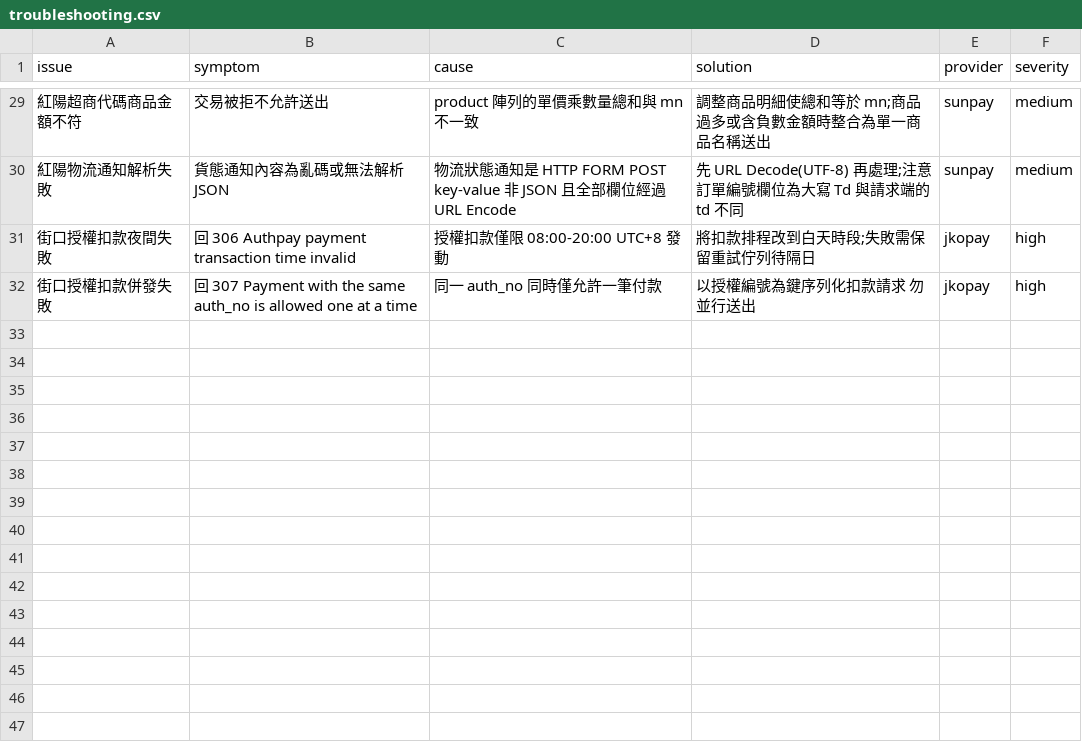
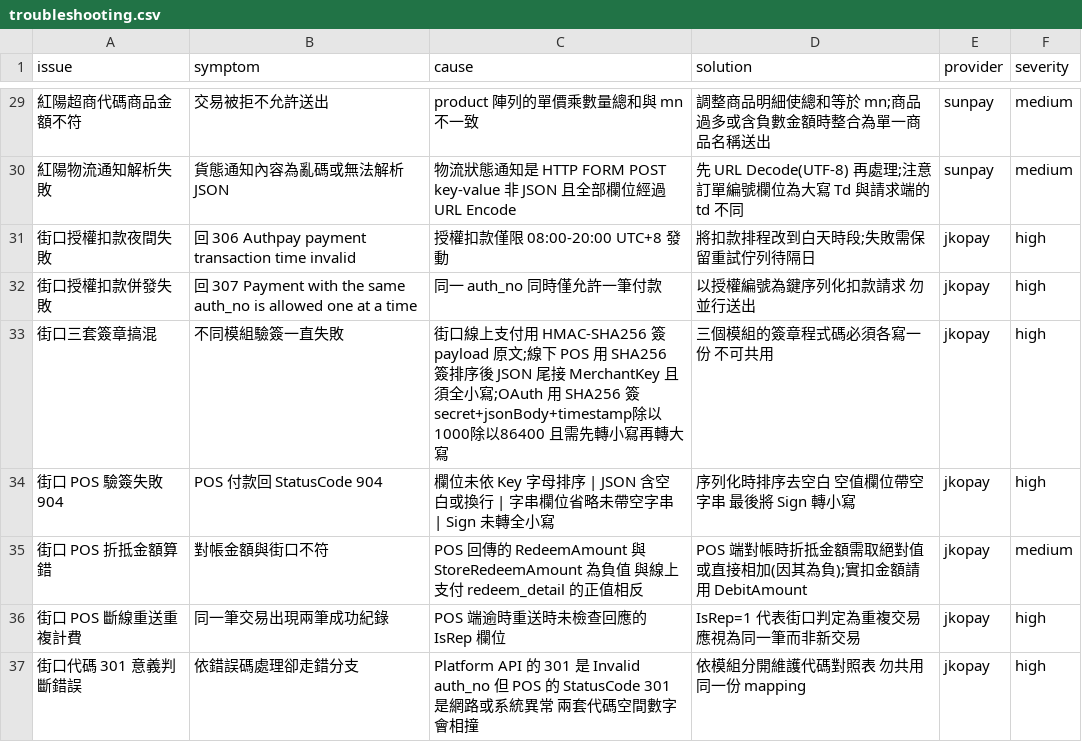
Before and after one commit to Moksa1123/taiwan-ecommerce-toolkit, a CSV file: taiwan-payment/data/troubleshooting.csv, drawn as a sheet; only a part is shown, gaps mark what is left out; the diff names each change by its address in the sheet, - before the commit and + after, or states it on an @@ line.

```diff
--- a/taiwan-payment/data/troubleshooting.csv
+++ b/taiwan-payment/data/troubleshooting.csv
+row 33: 街口三套簽章搞混 | 不同模組驗簽一直失敗 | 街口線上支付用 HMAC-SHA256 簽 payload 原文;線下 POS 用 SHA256 簽排序後 JSON 尾接 MerchantKey 且須全小寫;OAuth 用 SHA256 簽 secret+jsonBody+timestamp除以1000除以86400 且需先轉小寫再轉大寫 | 三個模組的簽章程式碼必須各寫一份 不可共用 | jkopay | high
+row 34: 街口 POS 驗簽失敗 904 | POS 付款回 StatusCode 904 | 欄位未依 Key 字母排序 | JSON 含空白或換行 | 字串欄位省略未帶空字串 | Sign 未轉全小寫 | 序列化時排序去空白 空值欄位帶空字串 最後將 Sign 轉小寫 | jkopay | high
+row 35: 街口 POS 折抵金額算錯 | 對帳金額與街口不符 | POS 回傳的 RedeemAmount 與 StoreRedeemAmount 為負值 與線上支付 redeem_detail 的正值相反 | POS 端對帳時折抵金額需取絕對值或直接相加(因其為負);實扣金額請用 DebitAmount | jkopay | medium
+row 36: 街口 POS 斷線重送重複計費 | 同一筆交易出現兩筆成功紀錄 | POS 端逾時重送時未檢查回應的 IsRep 欄位 | IsRep=1 代表街口判定為重複交易 應視為同一筆而非新交易 | jkopay | high
+row 37: 街口代碼 301 意義判斷錯誤 | 依錯誤碼處理卻走錯分支 | Platform API 的 301 是 Invalid auth_no 但 POS 的 StatusCode 301 是網路或系統異常 兩套代碼空間數字會相撞 | 依模組分開維護代碼對照表 勿共用同一份 mapping | jkopay | high
```
Also changed, not shown: taiwan-payment/data/error-codes.csv, taiwan-payment/data/providers.csv, 1 other file.
